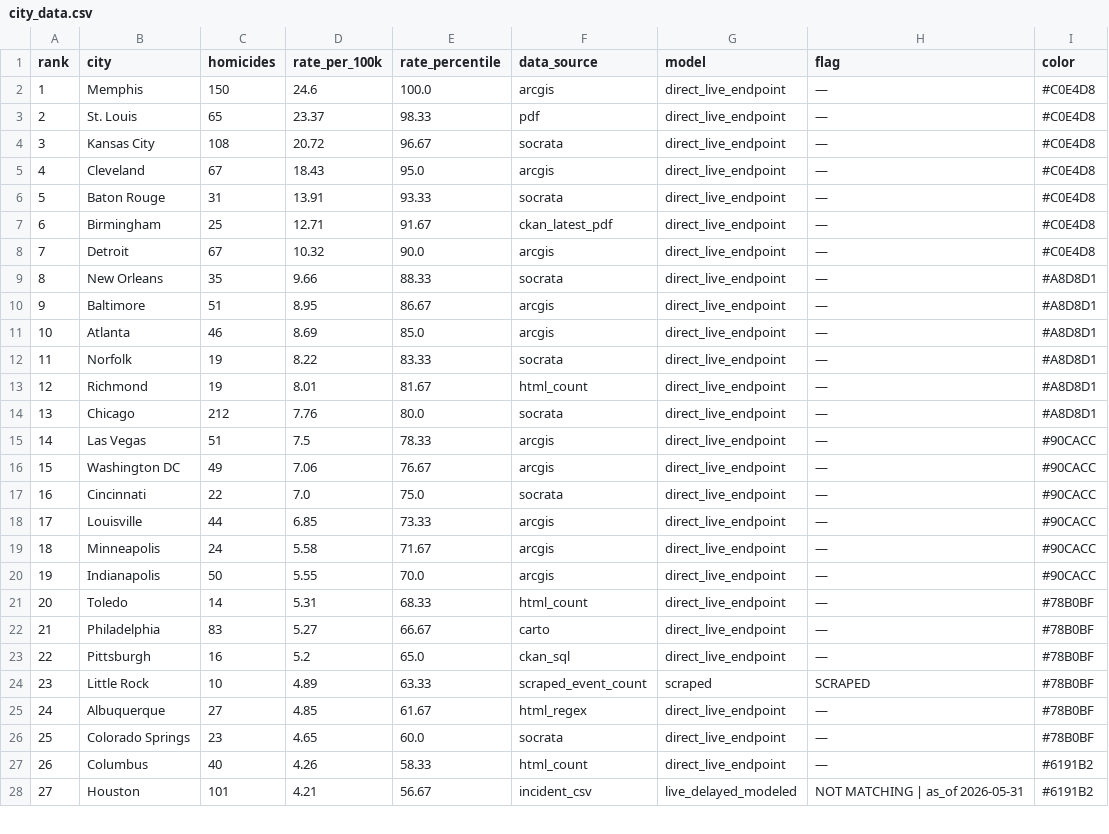
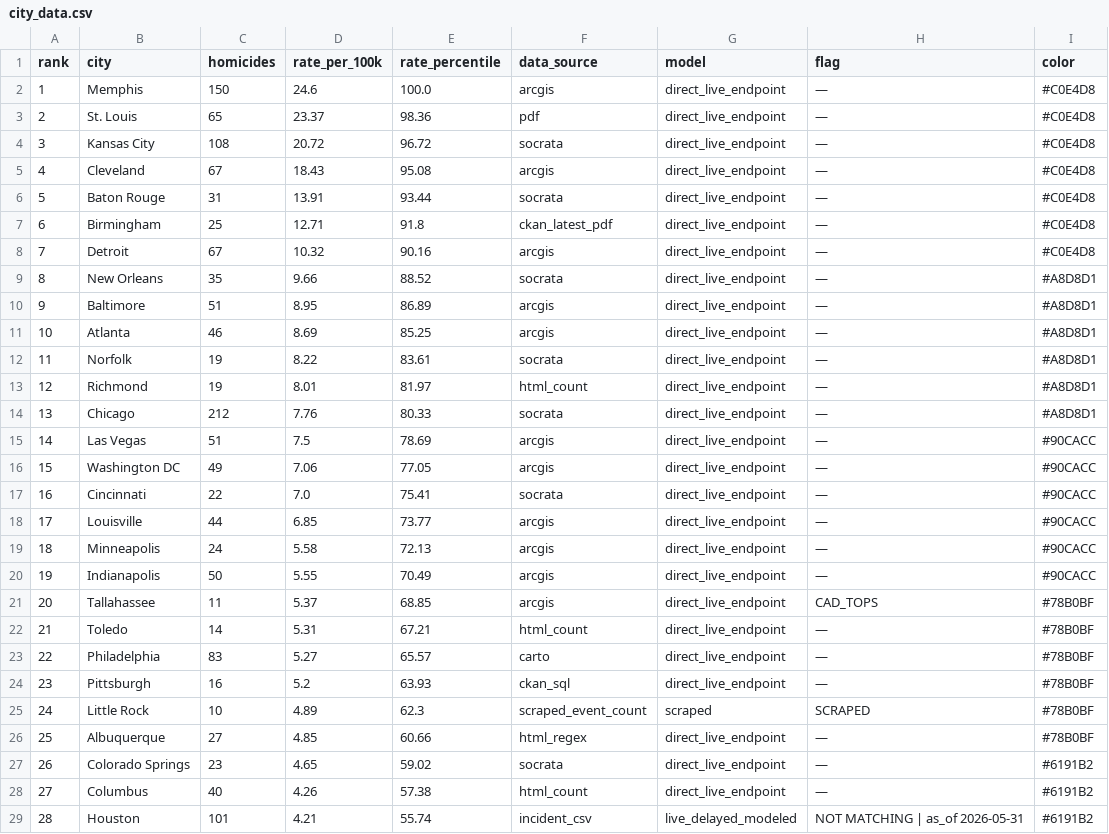
Before and after one commit to ro00archworkall/homicide_tracker, a CSV file: src/data/city_data.csv, drawn as a sheet; only a part is shown; addresses are those after the commit; the diff covers the shown part only; the diff names each change by its address in the sheet, - before the commit and + after, or states it on an @@ line.

```diff
--- a/src/data/city_data.csv
+++ b/src/data/city_data.csv
-E3 (rate_percentile): 98.33
+E3 (rate_percentile): 98.36
-E4 (rate_percentile): 96.67
+E4 (rate_percentile): 96.72
-E5 (rate_percentile): 95.0
+E5 (rate_percentile): 95.08
-E6 (rate_percentile): 93.33
+E6 (rate_percentile): 93.44
-E7 (rate_percentile): 91.67
+E7 (rate_percentile): 91.8
-E8 (rate_percentile): 90.0
+E8 (rate_percentile): 90.16
-E9 (rate_percentile): 88.33
+E9 (rate_percentile): 88.52
-E10 (rate_percentile): 86.67
+E10 (rate_percentile): 86.89
-E11 (rate_percentile): 85.0
+E11 (rate_percentile): 85.25
-E12 (rate_percentile): 83.33
+E12 (rate_percentile): 83.61
-E13 (rate_percentile): 81.67
+E13 (rate_percentile): 81.97
-E14 (rate_percentile): 80.0
+E14 (rate_percentile): 80.33
-E15 (rate_percentile): 78.33
+E15 (rate_percentile): 78.69
-E16 (rate_percentile): 76.67
+E16 (rate_percentile): 77.05
-E17 (rate_percentile): 75.0
+E17 (rate_percentile): 75.41
-E18 (rate_percentile): 73.33
+E18 (rate_percentile): 73.77
-E19 (rate_percentile): 71.67
+E19 (rate_percentile): 72.13
-E20 (rate_percentile): 70.0
+E20 (rate_percentile): 70.49
+row 21: 20 | Tallahassee | 11 | 5.37 | 68.85 | arcgis | direct_live_endpoint | CAD_TOPS | #78B0BF
@@ column A (rank) renumbered between rows 22 and 63 @@
-E22 (rate_percentile): 68.33
+E22 (rate_percentile): 67.21
-E23 (rate_percentile): 66.67
+E23 (rate_percentile): 65.57
-E24 (rate_percentile): 65.0
+E24 (rate_percentile): 63.93
-E25 (rate_percentile): 63.33
+E25 (rate_percentile): 62.3
-E26 (rate_percentile): 61.67
+E26 (rate_percentile): 60.66
-E27 (rate_percentile): 60.0
+E27 (rate_percentile): 59.02
-I27 (color): #78B0BF
+I27 (color): #6191B2
-E28 (rate_percentile): 58.33
+E28 (rate_percentile): 57.38
-E29 (rate_percentile): 56.67
+E29 (rate_percentile): 55.74
```
Also changed, not shown: 31 edited cells elsewhere in this file, 1 other file.
